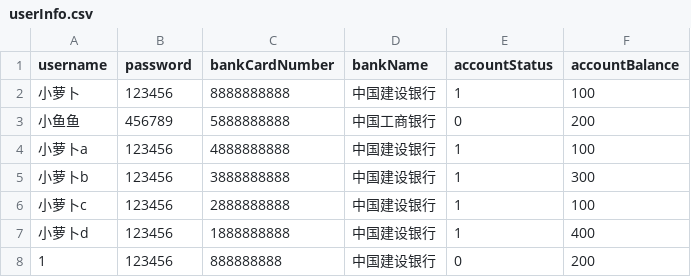
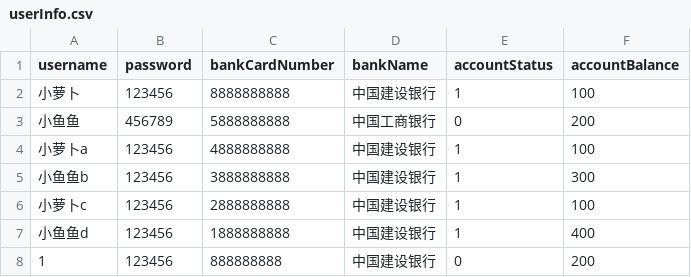
Before and after one commit to luobodage/PythonBasis, a CSV file: 正式开班/作业/第一周作业(ATM)/userInfo.csv, drawn as a sheet.

Commit message:
更改数据

```diff
--- a/正式开班/作业/第一周作业(ATM)/userInfo.csv
+++ b/正式开班/作业/第一周作业(ATM)/userInfo.csv
@@ -4,5 +4,5 @@ username,password,bankCardNumber,bankName,accountStatus,accountBalance
 小萝卜a,123456,4888888888,中国建设银行,1,100
-小萝卜b,123456,3888888888,中国建设银行,1,300
+小鱼鱼b,123456,3888888888,中国建设银行,1,300
 小萝卜c,123456,2888888888,中国建设银行,1,100
-小萝卜d,123456,1888888888,中国建设银行,1,400
+小鱼鱼d,123456,1888888888,中国建设银行,1,400
 1,123456,888888888,中国建设银行,0,200
```
